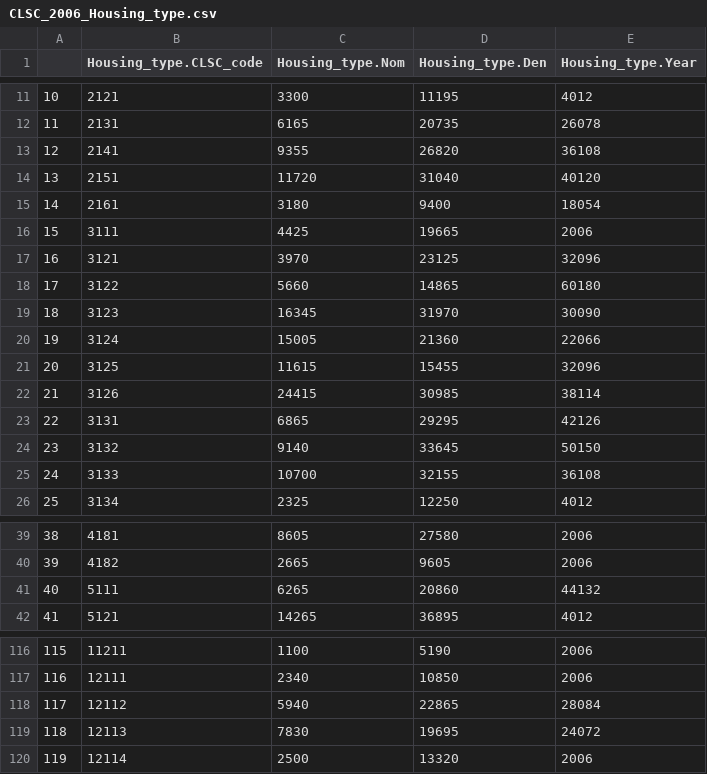
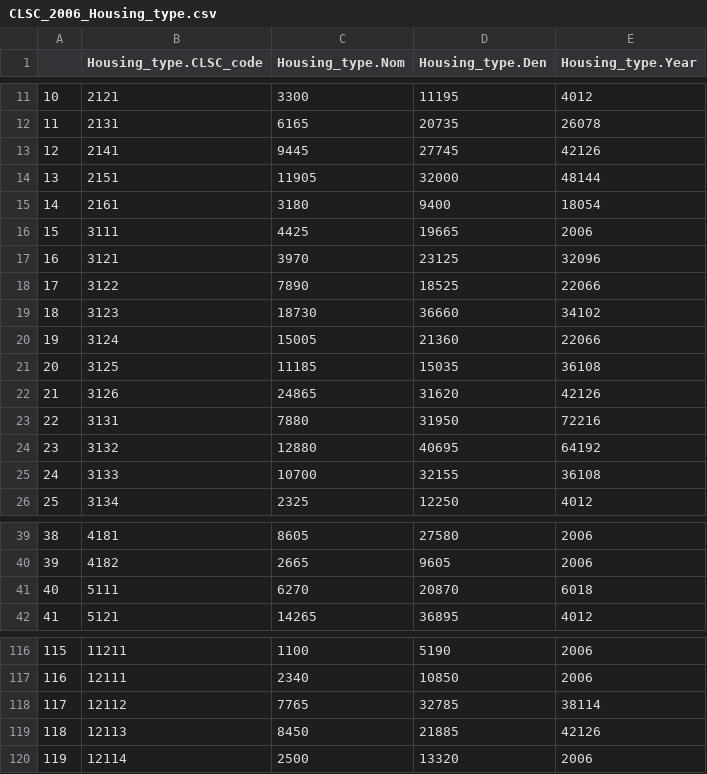
Before and after one commit to Mengru123/Region-summary, a CSV file: Output/CLSC_2006_Housing_type.csv, drawn as a sheet; only a part is shown, gaps mark what is left out; the diff covers the shown part only.

```diff
--- a/Output/CLSC_2006_Housing_type.csv
+++ b/Output/CLSC_2006_Housing_type.csv
@@ -12,4 +12,4 @@
 "11",2131,6165,20735,26078
-"12",2141,9355,26820,36108
-"13",2151,11720,31040,40120
+"12",2141,9445,27745,42126
+"13",2151,11905,32000,48144
 "14",2161,3180,9400,18054
@@ -17,9 +17,9 @@
 "16",3121,3970,23125,32096
-"17",3122,5660,14865,60180
-"18",3123,16345,31970,30090
+"17",3122,7890,18525,22066
+"18",3123,18730,36660,34102
 "19",3124,15005,21360,22066
-"20",3125,11615,15455,32096
-"21",3126,24415,30985,38114
-"22",3131,6865,29295,42126
-"23",3132,9140,33645,50150
+"20",3125,11185,15035,36108
+"21",3126,24865,31620,42126
+"22",3131,7880,31950,72216
+"23",3132,12880,40695,64192
 "24",3133,10700,32155,36108
@@ -40,3 +40,3 @@
 "39",4182,2665,9605,2006
-"40",5111,6265,20860,44132
+"40",5111,6270,20870,6018
 "41",5121,14265,36895,4012
@@ -117,4 +117,4 @@
 "116",12111,2340,10850,2006
-"117",12112,5940,22865,28084
-"118",12113,7830,19695,24072
+"117",12112,7765,32785,38114
+"118",12113,8450,21885,42126
 "119",12114,2500,13320,2006
```
Also changed, not shown: 51 edited cells elsewhere in this file, Output/CLSC_2006_Immigrant_type.csv, Output/CLSC_2006_Language_FrEn.csv, 14 other files.
